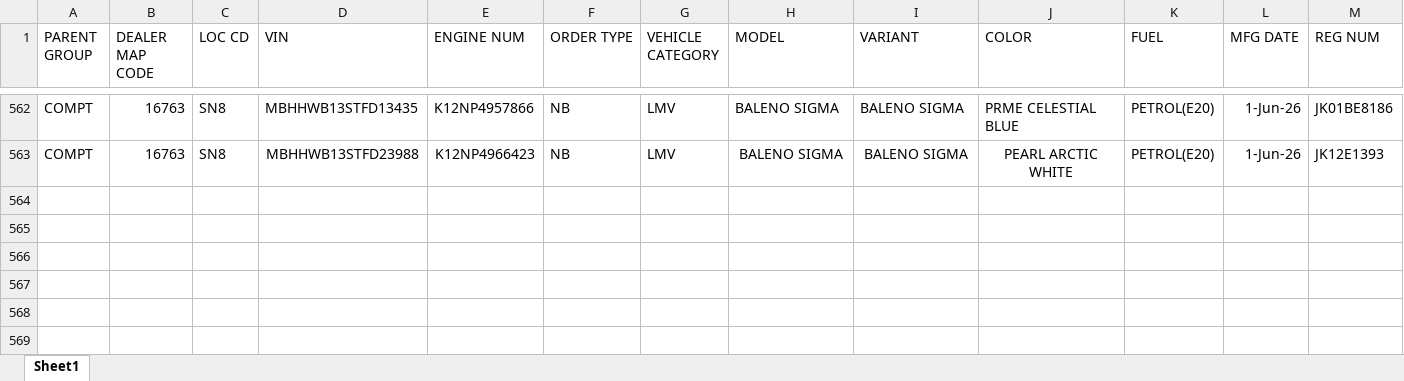
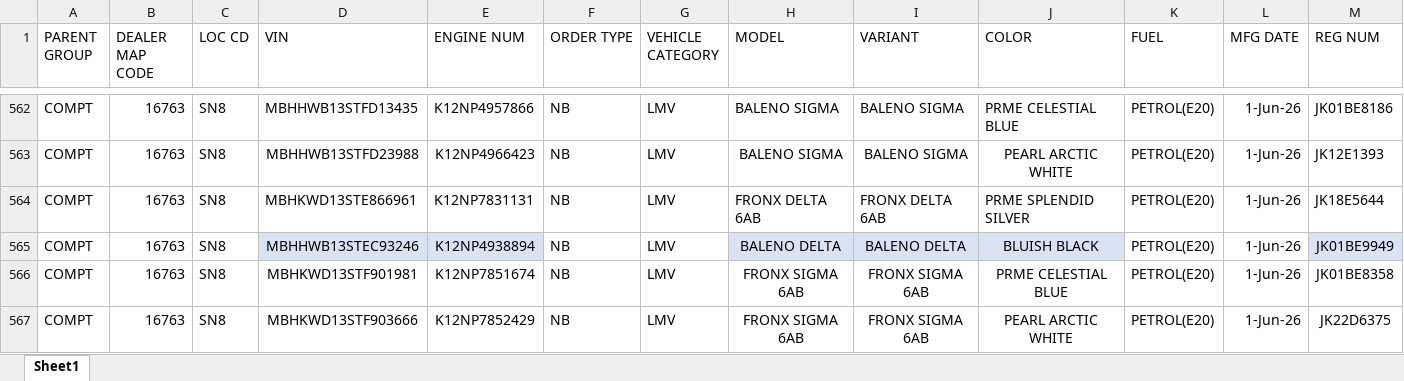
Before and after one commit to adilahmadsofi-ck/Documents, an Excel workbook: HSRP.xlsx, sheet Sheet1, drawn as a sheet; only a part is shown, gaps mark what is left out; values as stored, in another font and other column widths than the file's, no borders; conditional formats and table styles not drawn; rows hold the shown columns only; the diff names each change by its address in the sheet, - before the commit and + after, or states it on an @@ line.

```diff
--- a/HSRP.xlsx (sheet Sheet1)
+++ b/HSRP.xlsx (sheet Sheet1)
+row 564: COMPT | 16763 | SN8 | MBHKWD13STE866961 | K12NP7831131 | NB | LMV | FRONX DELTA 6AB | FRONX DELTA 6AB | PRME SPLENDID SILVER | PETROL(E20) | 1-Jun-26 | JK18E5644
+row 565: COMPT | 16763 | SN8 | MBHHWB13STEC93246 | K12NP4938894 | NB | LMV | BALENO DELTA | BALENO DELTA | BLUISH BLACK | PETROL(E20) | 1-Jun-26 | JK01BE9949
+row 566: COMPT | 16763 | SN8 | MBHKWD13STF901981 | K12NP7851674 | NB | LMV | FRONX SIGMA 6AB | FRONX SIGMA 6AB | PRME CELESTIAL BLUE | PETROL(E20) | 1-Jun-26 | JK01BE8358
+row 567: COMPT | 16763 | SN8 | MBHKWD13STF903666 | K12NP7852429 | NB | LMV | FRONX SIGMA 6AB | FRONX SIGMA 6AB | PEARL ARCTIC WHITE | PETROL(E20) | 1-Jun-26 | JK22D6375
```
Also changed, not shown: DealerRegistrations.xlsx, RegistrationsFile.xlsx, 1 other file.
